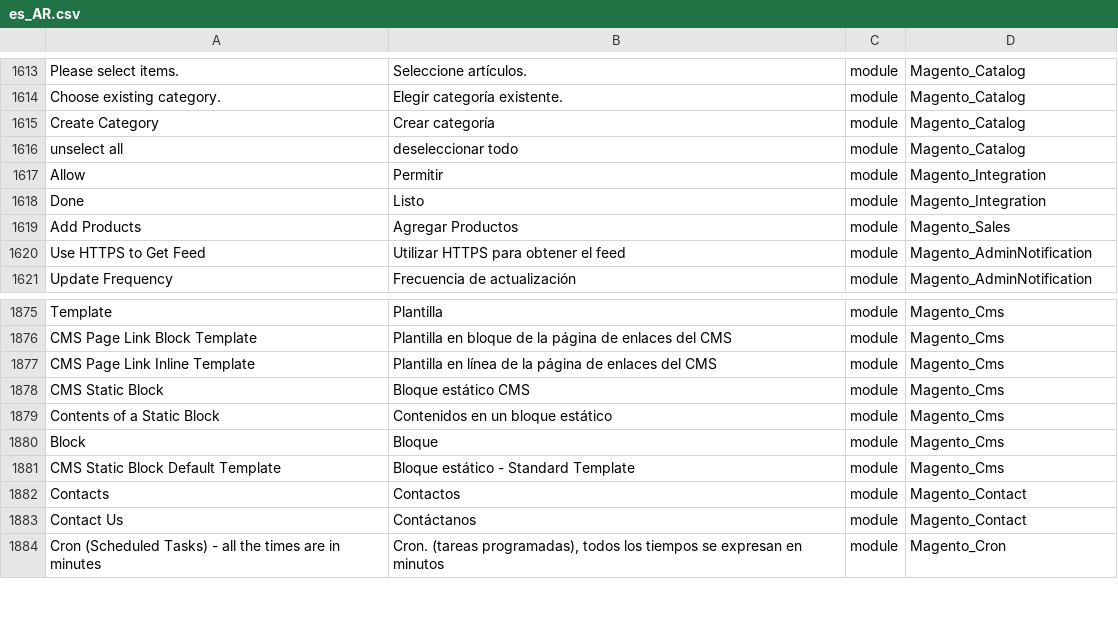
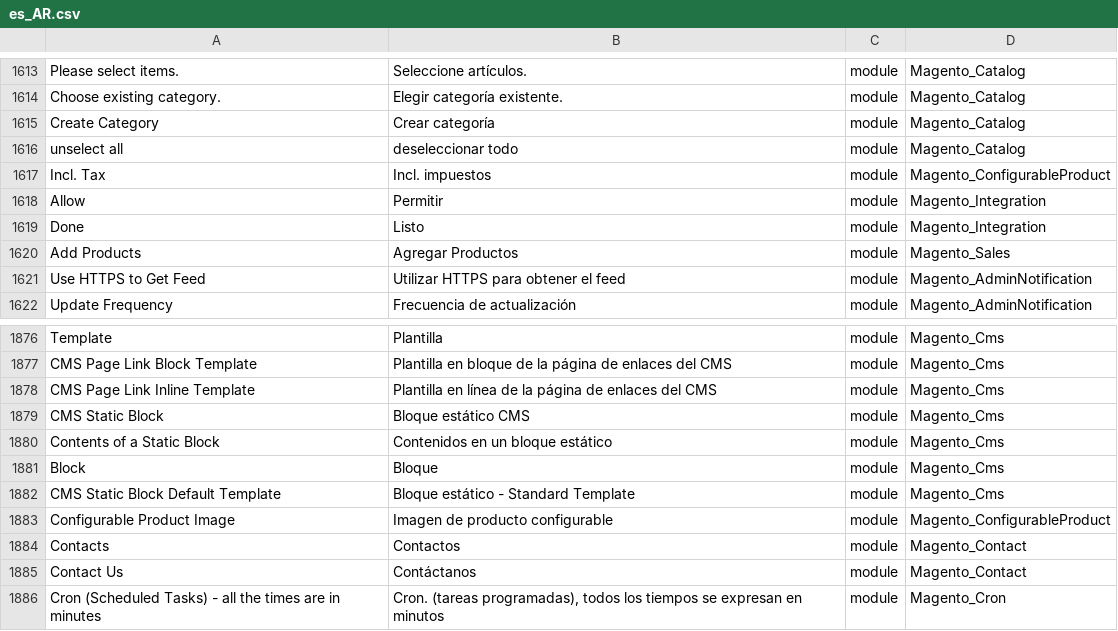
Before and after one commit to Magento2Translations/language_es_ar, a CSV file: es_AR.csv, drawn as a sheet; only a part is shown, gaps mark what is left out; the diff names each change by its address in the sheet, - before the commit and + after, or states it on an @@ line.

```diff
--- a/es_AR.csv
+++ b/es_AR.csv
+row 1617: Incl. Tax | Incl. impuestos | module | Magento_ConfigurableProduct
+row 1883: Configurable Product Image | Imagen de producto configurable | module | Magento_ConfigurableProduct
```
Also changed, not shown: 1 other file.
